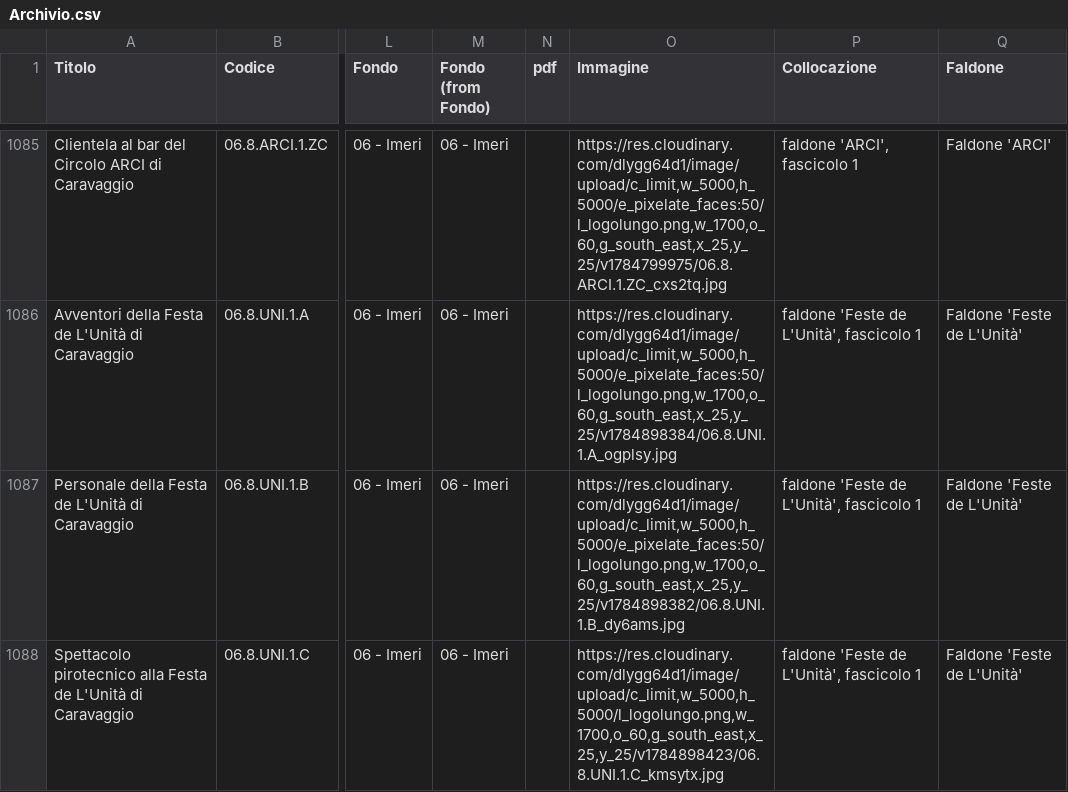
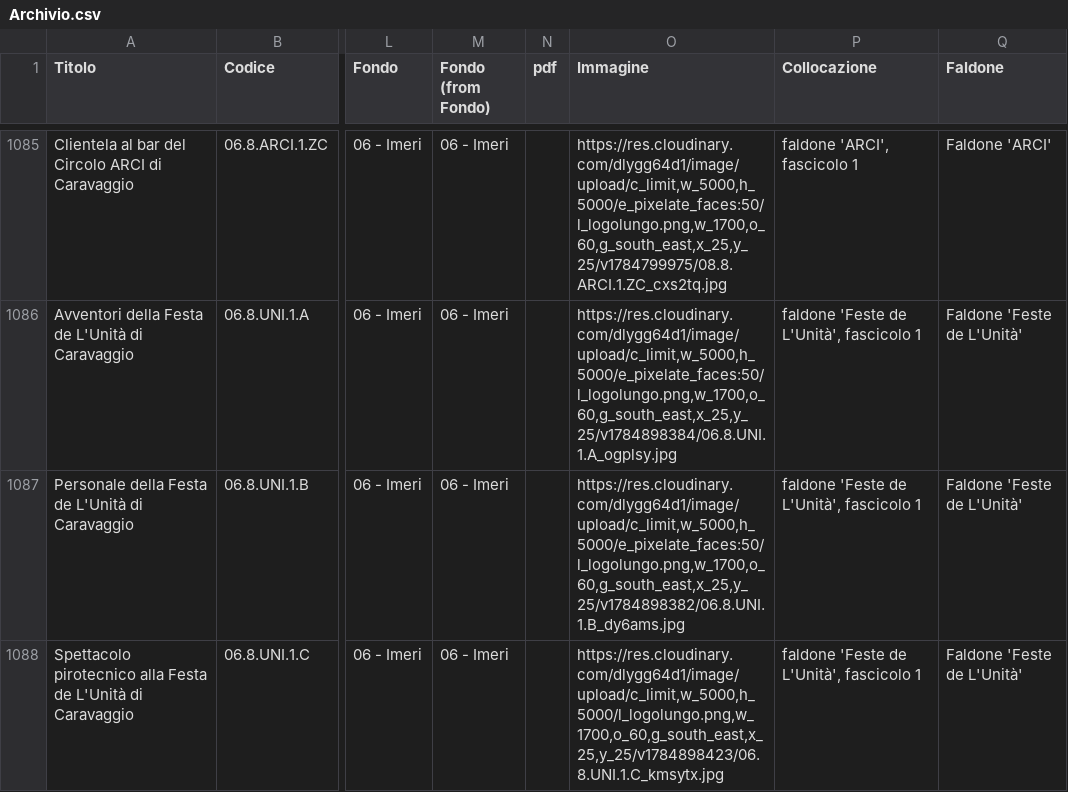
Before and after one commit to Archivio-Venturati/Archivio-Storico-Politico-Carlo-Venturati, a CSV file: Archivio.csv, drawn as a sheet; only a part is shown, gaps mark what is left out; the diff covers the shown part only; the diff names each change by its address in the sheet, - before the commit and + after, or states it on an @@ line.

Commit message:
Add files via upload

```diff
--- a/Archivio.csv
+++ b/Archivio.csv
-O1085 (Immagine): https://res.cloudinary.com/dlygg64d1/image/upload/c_limit,w_5000,h_5000/e_pixelate_faces:50/l_logolungo.png,w_1700,o_60,g_south_east,x_25,y_25/v1784799975/06.8.ARCI.1.ZC_cxs2tq.jpg
+O1085 (Immagine): https://res.cloudinary.com/dlygg64d1/image/upload/c_limit,w_5000,h_5000/e_pixelate_faces:50/l_logolungo.png,w_1700,o_60,g_south_east,x_25,y_25/v1784799975/08.8.ARCI.1.ZC_cxs2tq.jpg
```
Also changed, not shown: 26 edited cells elsewhere in this file.
